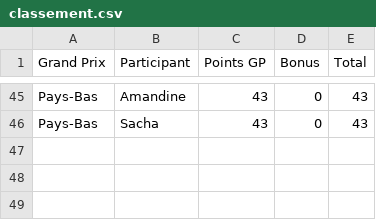
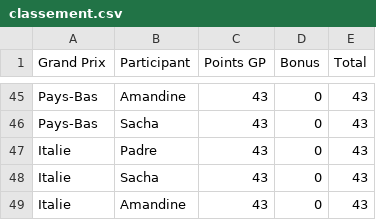
Before and after one commit to peugeot40-6/f1-pronostics, a CSV file: classement.csv, drawn as a sheet; only a part is shown, gaps mark what is left out; the diff names each change by its address in the sheet, - before the commit and + after, or states it on an @@ line.

Commit message:
Update classement.csv

```diff
--- a/classement.csv
+++ b/classement.csv
+row 47: Italie | Padre | 43 | 0 | 43
+row 48: Italie | Sacha | 43 | 0 | 43
+row 49: Italie | Amandine | 43 | 0 | 43
```
